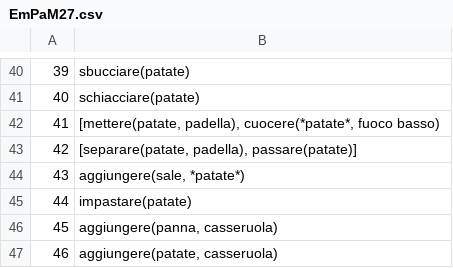
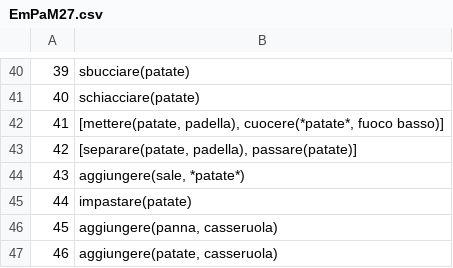
Before and after one commit to evalitaunina/SUGAR_Corpus, a CSV file: SUGAR_Corpus/EmPaM27/EmPaM27.csv, drawn as a sheet; only a part is shown, gaps mark what is left out.

```diff
--- a/SUGAR_Corpus/EmPaM27/EmPaM27.csv
+++ b/SUGAR_Corpus/EmPaM27/EmPaM27.csv
@@ -41,3 +41,3 @@
 40; schiacciare(patate)
-41; [mettere(patate, padella), cuocere(*patate*, fuoco basso)
+41; [mettere(patate, padella), cuocere(*patate*, fuoco basso)]
 42; [separare(patate, padella), passare(patate)]
```
Also changed, not shown: SUGAR_Corpus/ClaCoM21/ClaCoM21.csv, SUGAR_Corpus/FaNaM25/FaNaM25.csv, 5 other files.
